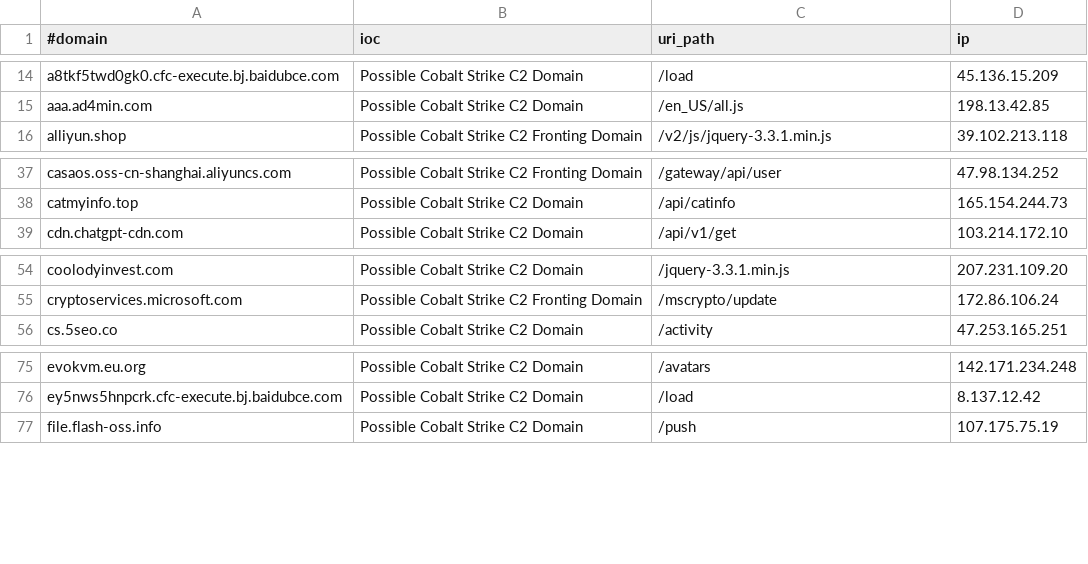
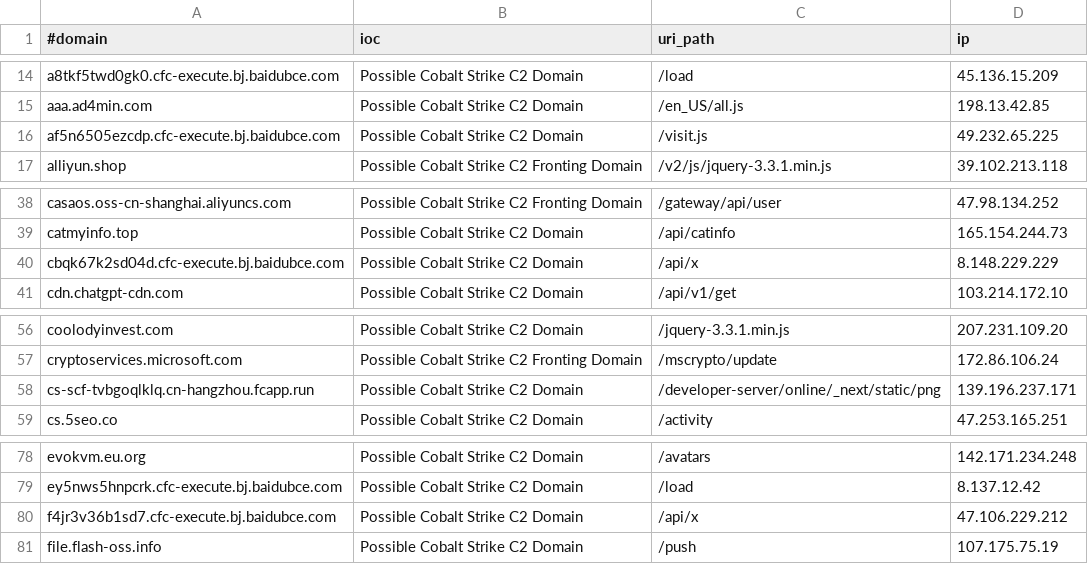
Before and after one commit to Xavier001/IOCs, a CSV file: domainC2swithURLwithIP.csv, drawn as a sheet; only a part is shown, gaps mark what is left out.

```diff
--- a/domainC2swithURLwithIP.csv
+++ b/domainC2swithURLwithIP.csv
@@ -15,2 +15,3 @@ a8tkf5twd0gk0.cfc-execute.bj.baidubce.com,Possible Cobalt Strike C2 Domain,/load
 aaa.ad4min.com,Possible Cobalt Strike C2 Domain,/en_US/all.js,198.13.42.85
+af5n6505ezcdp.cfc-execute.bj.baidubce.com,Possible Cobalt Strike C2 Domain,/visit.js,49.232.65.225
 alliyun.shop,Possible Cobalt Strike C2 Fronting Domain,/v2/js/jquery-3.3.1.min.js,39.102.213.118
@@ -38,2 +39,3 @@ casaos.oss-cn-shanghai.aliyuncs.com,Possible Cobalt Strike C2 Fronting Domain,/g
 catmyinfo.top,Possible Cobalt Strike C2 Domain,/api/catinfo,165.154.244.73
+cbqk67k2sd04d.cfc-execute.bj.baidubce.com,Possible Cobalt Strike C2 Domain,/api/x,8.148.229.229
 cdn.chatgpt-cdn.com,Possible Cobalt Strike C2 Domain,/api/v1/get,103.214.172.10
@@ -55,2 +57,3 @@ coolodyinvest.com,Possible Cobalt Strike C2 Domain,/jquery-3.3.1.min.js,207.231.
 cryptoservices.microsoft.com,Possible Cobalt Strike C2 Fronting Domain,/mscrypto/update,172.86.106.24
+cs-scf-tvbgoqlklq.cn-hangzhou.fcapp.run,Possible Cobalt Strike C2 Domain,/developer-server/online/_next/static/png,139.196.237.171
 cs.5seo.co,Possible Cobalt Strike C2 Domain,/activity,47.253.165.251
@@ -76,2 +79,3 @@ evokvm.eu.org,Possible Cobalt Strike C2 Domain,/avatars,142.171.234.248
 ey5nws5hnpcrk.cfc-execute.bj.baidubce.com,Possible Cobalt Strike C2 Domain,/load,8.137.12.42
+f4jr3v36b1sd7.cfc-execute.bj.baidubce.com,Possible Cobalt Strike C2 Domain,/api/x,47.106.229.212
 file.flash-oss.info,Possible Cobalt Strike C2 Domain,/push,107.175.75.19
```
Also changed, not shown: IPC2s.csv, domainC2s-filter-abused.csv, 4 other files.
